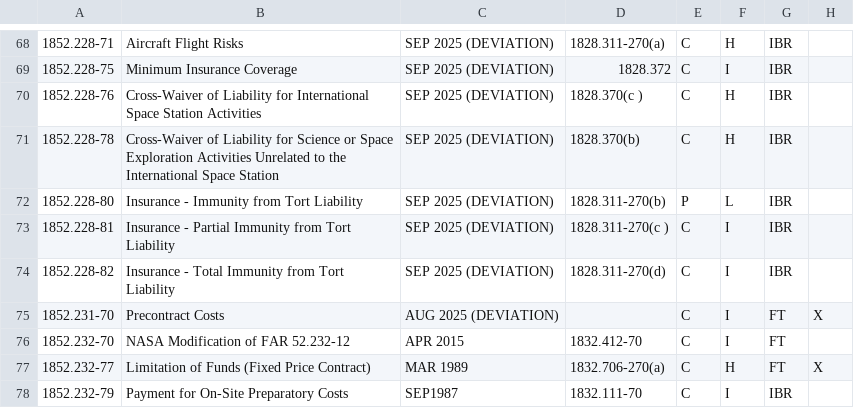
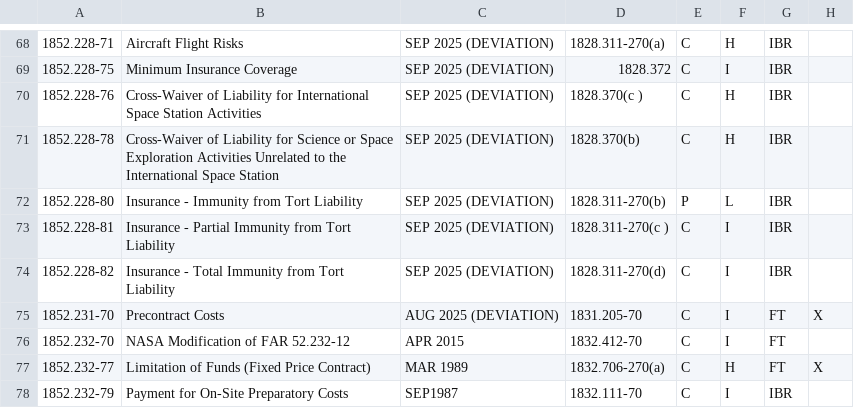
Before and after one commit to joshuataggart7-lgtm/t-minus, a CSV file: t-minus-seed/nfs_clause_matrix_2026-09-15.csv, drawn as a sheet; only a part is shown, gaps mark what is left out; the diff covers the shown part only; the diff names each change by its address in the sheet, - before the commit and + after, or states it on an @@ line.

Commit message:
Audit 2026-10-27: LA fixes, clause matrix, review fixes (7/7)

```diff
--- a/t-minus-seed/nfs_clause_matrix_2026-09-15.csv
+++ b/t-minus-seed/nfs_clause_matrix_2026-09-15.csv
-D75: (empty)
+D75: 1831.205-70
```
Also changed, not shown: 1 removed row and 11 edited cells elsewhere in this file, 3 other files.
